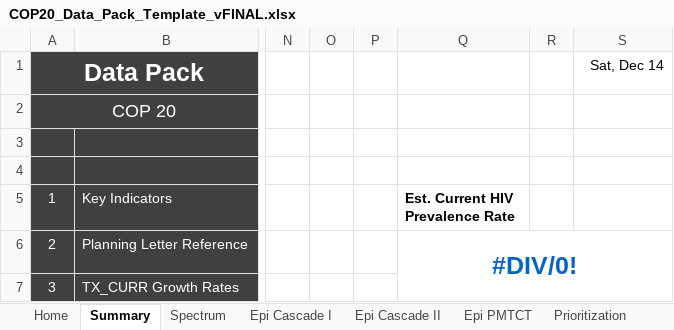
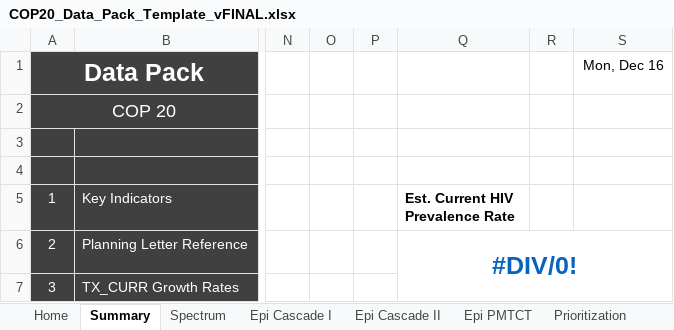
Before and after one commit to pepfar-datim/datapackr, an Excel workbook: data-raw/COP20_Data_Pack_Template_vFINAL.xlsx, sheet Summary, drawn as a sheet; only a part is shown, gaps mark what is left out; values as stored, in another font and other column widths than the file's, no borders; charts and pictures and conditional formats not drawn; the diff names each change by its address in the sheet, - before the commit and + after, or states it on an @@ line.

```diff
--- a/data-raw/COP20_Data_Pack_Template_vFINAL.xlsx (sheet Summary)
+++ b/data-raw/COP20_Data_Pack_Template_vFINAL.xlsx (sheet Summary)
-S1: Sat, Dec 14
+S1: Mon, Dec 16
```
Also changed, not shown: sheet TB_TX_PREV, sheet PP, sheet HTS, sheet HTS_RECENT, sheet KP, sheet SNU x IM, 7 more sheets, formulas that keep their value, 1 other file.
